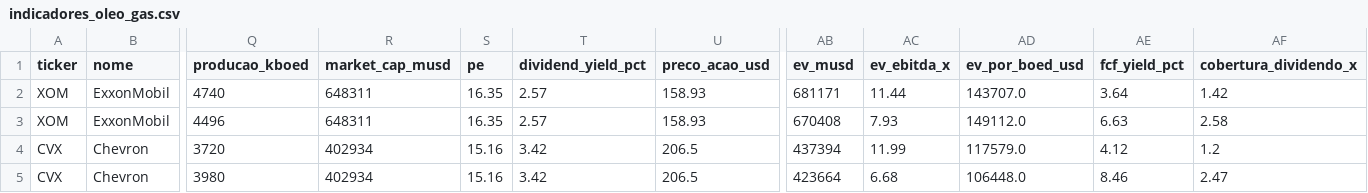
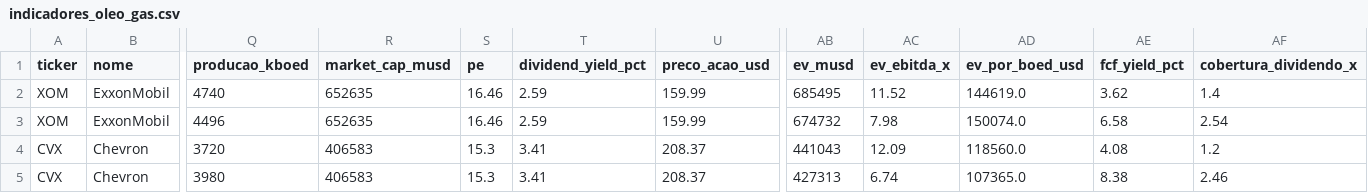
Before and after one commit to jmagomez/oil-gas-financial-dashboard, a CSV file: indicadores_oleo_gas.csv, drawn as a sheet; only a part is shown, gaps mark what is left out; the diff covers the shown part only; the diff names each change by its address in the sheet, - before the commit and + after, or states it on an @@ line.

```diff
--- a/indicadores_oleo_gas.csv
+++ b/indicadores_oleo_gas.csv
-R2:R3 (market_cap_musd): 648311
+R2:R3 (market_cap_musd): 652635
-S2:S3 (pe): 16.35
+S2:S3 (pe): 16.46
-T2:T3 (dividend_yield_pct): 2.57
+T2:T3 (dividend_yield_pct): 2.59
-U2:U3 (preco_acao_usd): 158.93
+U2:U3 (preco_acao_usd): 159.99
-AB2 (ev_musd): 681171
+AB2 (ev_musd): 685495
-AC2 (ev_ebitda_x): 11.44
+AC2 (ev_ebitda_x): 11.52
-AD2 (ev_por_boed_usd): 143707.0
+AD2 (ev_por_boed_usd): 144619.0
-AE2 (fcf_yield_pct): 3.64
+AE2 (fcf_yield_pct): 3.62
-AF2 (cobertura_dividendo_x): 1.42
+AF2 (cobertura_dividendo_x): 1.4
-AB3 (ev_musd): 670408
+AB3 (ev_musd): 674732
-AC3 (ev_ebitda_x): 7.93
+AC3 (ev_ebitda_x): 7.98
-AD3 (ev_por_boed_usd): 149112.0
+AD3 (ev_por_boed_usd): 150074.0
-AE3 (fcf_yield_pct): 6.63
+AE3 (fcf_yield_pct): 6.58
-AF3 (cobertura_dividendo_x): 2.58
+AF3 (cobertura_dividendo_x): 2.54
-R4:R5 (market_cap_musd): 402934
+R4:R5 (market_cap_musd): 406583
-S4:S5 (pe): 15.16
+S4:S5 (pe): 15.3
-T4:T5 (dividend_yield_pct): 3.42
+T4:T5 (dividend_yield_pct): 3.41
-U4:U5 (preco_acao_usd): 206.5
+U4:U5 (preco_acao_usd): 208.37
-AB4 (ev_musd): 437394
+AB4 (ev_musd): 441043
-AC4 (ev_ebitda_x): 11.99
+AC4 (ev_ebitda_x): 12.09
-AD4 (ev_por_boed_usd): 117579.0
+AD4 (ev_por_boed_usd): 118560.0
-AE4 (fcf_yield_pct): 4.12
+AE4 (fcf_yield_pct): 4.08
-AB5 (ev_musd): 423664
+AB5 (ev_musd): 427313
-AC5 (ev_ebitda_x): 6.68
+AC5 (ev_ebitda_x): 6.74
-AD5 (ev_por_boed_usd): 106448.0
+AD5 (ev_por_boed_usd): 107365.0
-AE5 (fcf_yield_pct): 8.46
+AE5 (fcf_yield_pct): 8.38
-AF5 (cobertura_dividendo_x): 2.47
+AF5 (cobertura_dividendo_x): 2.46
```
Also changed, not shown: 81 edited cells elsewhere in this file, 3 other files.
